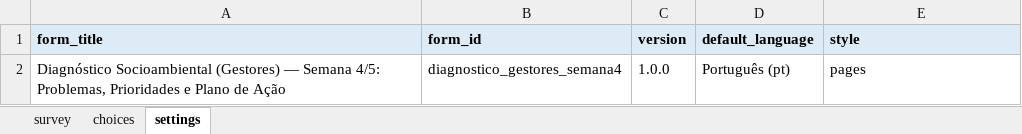
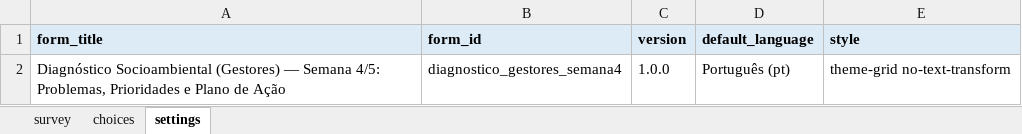
Before and after one commit to maiagreici/secadi, an Excel workbook: kobo/gestores_semana4_diagnostico.xlsx, sheet settings, drawn as a sheet; values as stored, in another font and other column widths than the file's, no borders; the diff names each change by its address in the sheet, - before the commit and + after, or states it on an @@ line.

```diff
--- a/kobo/gestores_semana4_diagnostico.xlsx (sheet settings)
+++ b/kobo/gestores_semana4_diagnostico.xlsx (sheet settings)
-E2 (style): pages
+E2 (style): theme-grid no-text-transform
```
Also changed, not shown: sheet survey, sheet choices, kobo/gestores_diagnostico_completo.xlsx, kobo/gestores_semana1_diagnostico.xlsx, 4 other files.
